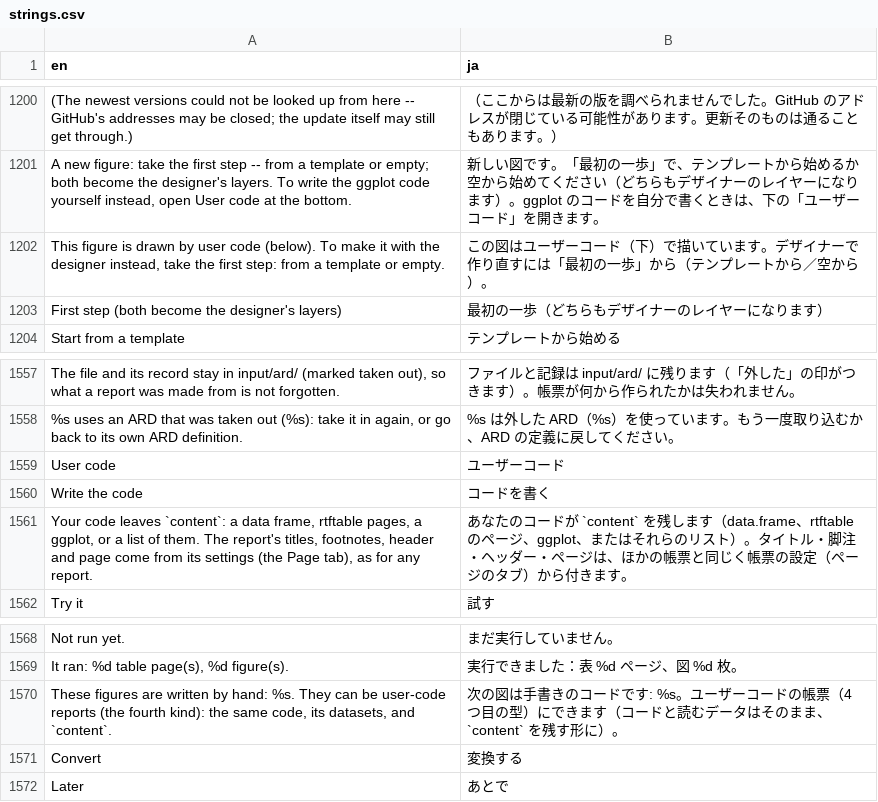
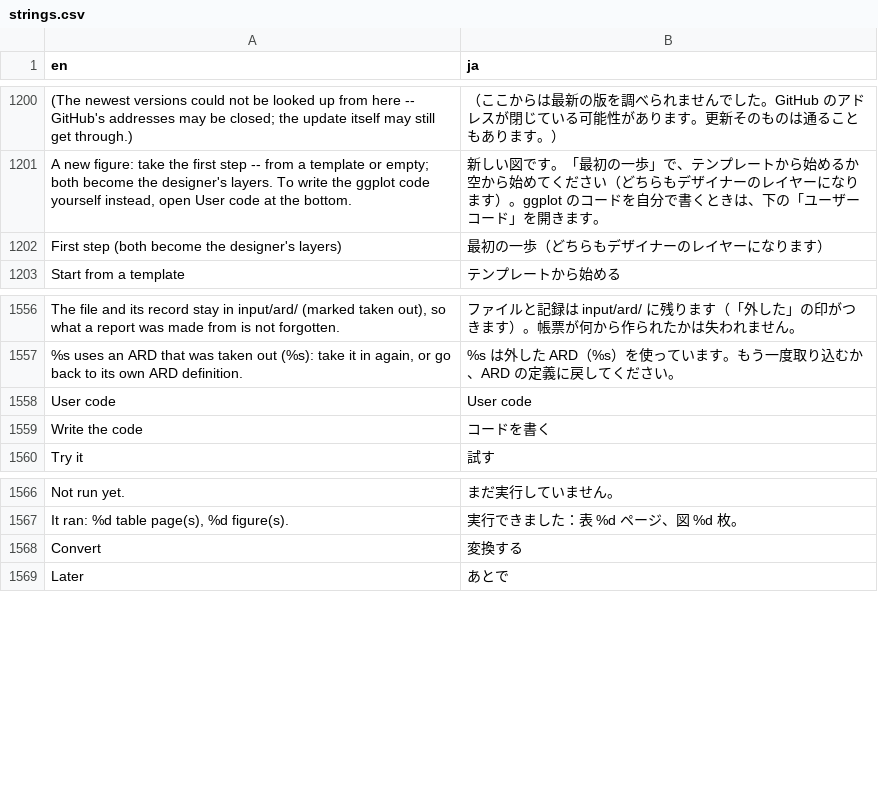
Before and after one commit to ichirio/tflplanner, a CSV file: inst/i18n/strings.csv, drawn as a sheet; only a part is shown, gaps mark what is left out; removed rows and columns are numbered as before the commit, all else as after; the diff covers the shown part only; the diff names each change by its address in the sheet, - before the commit and + after, or states it on an @@ line.

```diff
--- a/inst/i18n/strings.csv
+++ b/inst/i18n/strings.csv
-row 1202: This figure is drawn by user code (below). To make it with the designer instead, take the first step: from a template or empty. | この図はユーザーコード（下）で描いています。デザイナーで作り直すには「最初の一歩」から（テンプレートから／空から）。
-B1558 (ja): ユーザーコード
+B1558 (ja): User code
-row 1561: Your code leaves `content`: a data frame, rtftable pages, a ggplot, or a list of them. The report's titles, footnotes, header and page come from its settings (the Page tab), as for any report. | あなたのコードが `content` を残します（data.frame、rtftable のページ、ggplot、またはそれらのリスト）。タイトル・脚注・ヘッダー・ページは、ほかの帳票と同じく帳票の設定（ページのタブ）から付きます。
-row 1570: These figures are written by hand: %s. They can be user-code reports (the fourth kind): the same code, its datasets, and `content`. | 次の図は手書きのコードです: %s。ユーザーコードの帳票（4 つ目の型）にできます（コードと読むデータはそのまま、`content` を残す形に）。
```
Also changed, not shown: 29 added rows elsewhere in this file, 5 other files.
